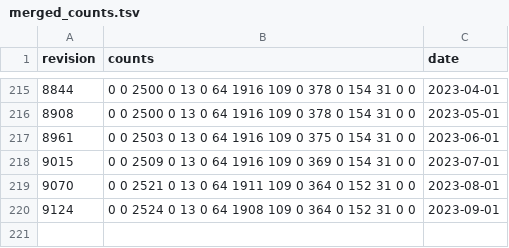
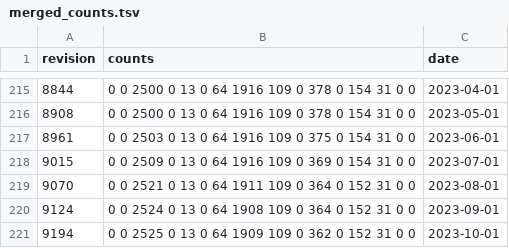
Before and after one commit to pombase/genome_changelog, a TSV file: gene_characterisation_status/results/merged_counts.tsv, drawn as a sheet; only a part is shown, gaps mark what is left out.

```diff
--- a/gene_characterisation_status/results/merged_counts.tsv
+++ b/gene_characterisation_status/results/merged_counts.tsv
@@ -220 +220,2 @@ revision	counts	date
 9124	0 0 2524 0 13 0 64 1908 109 0 364 0 152 31 0 0	2023-09-01
+9194	0 0 2525 0 13 0 64 1909 109 0 362 0 152 31 0 0	2023-10-01
```
Also changed, not shown: gene_characterisation_status/results/formatted_counts.tsv, 1 other file.
